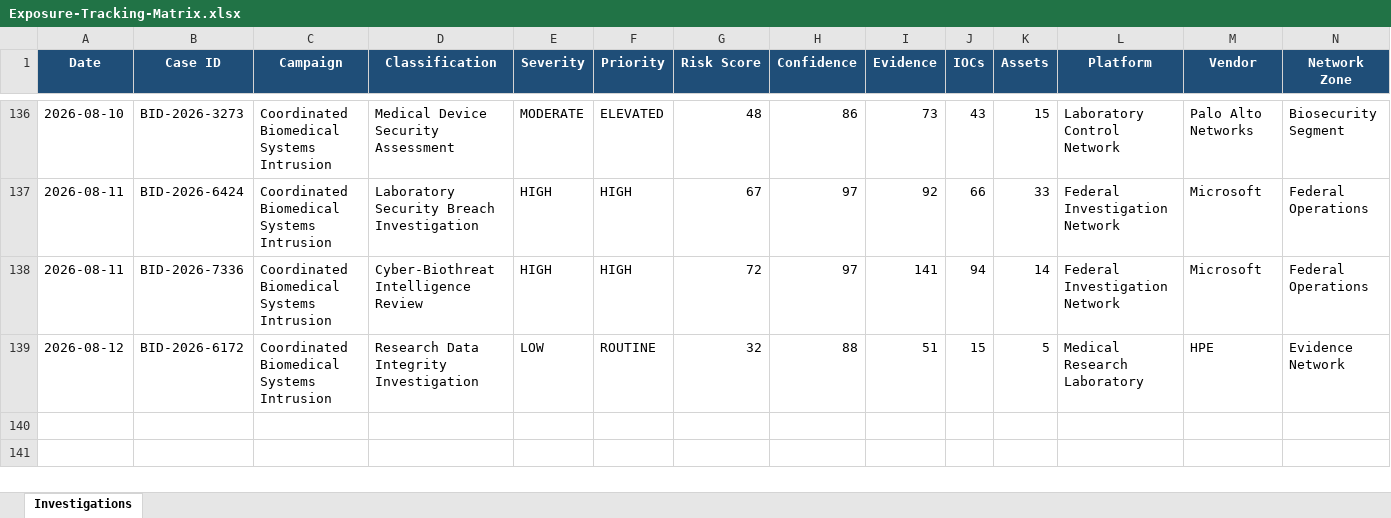
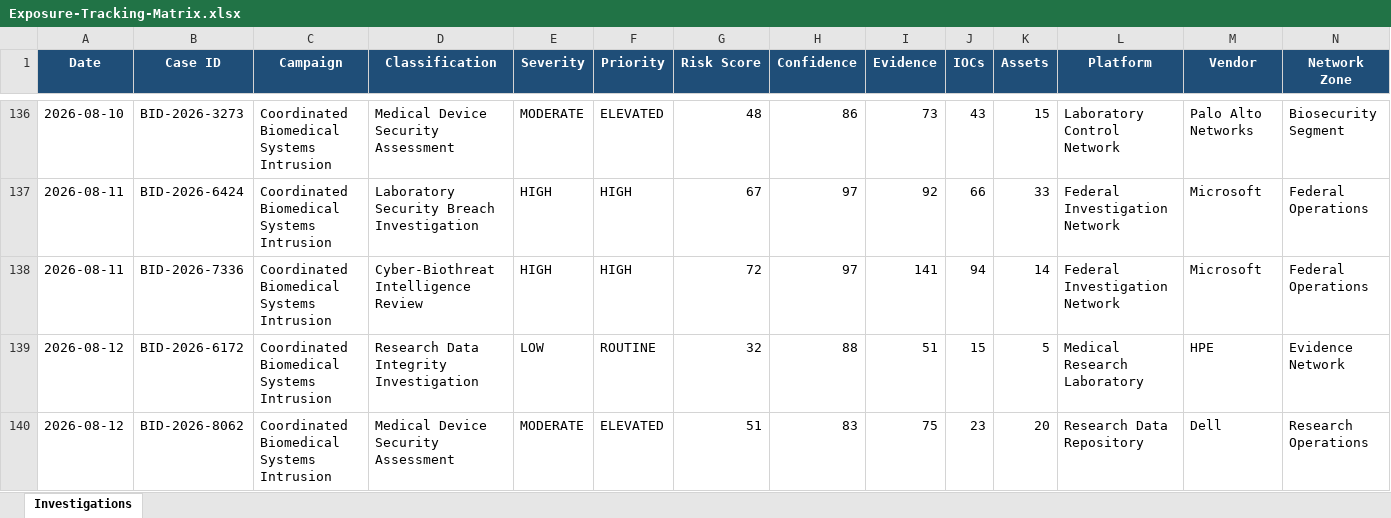
Before and after one commit to DRA3V50/BioDefense-Intelligence-Division, an Excel workbook: workbooks/Exposure-Tracking-Matrix.xlsx, sheet Investigations, drawn as a sheet; only a part is shown, gaps mark what is left out; values as stored, in another font and other column widths than the file's, no borders; rows hold the shown columns only; the diff names each change by its address in the sheet, - before the commit and + after, or states it on an @@ line.

```diff
--- a/workbooks/Exposure-Tracking-Matrix.xlsx (sheet Investigations)
+++ b/workbooks/Exposure-Tracking-Matrix.xlsx (sheet Investigations)
+row 140: 2026-08-12 | BID-2026-8062 | Coordinated Biomedical Systems Intrusion | Medical Device Security Assessment | MODERATE | ELEVATED | 51 | 83 | 75 | 23 | 20 | Research Data Repository | Dell | Research Operations
```
Also changed, not shown: 39 other files.
